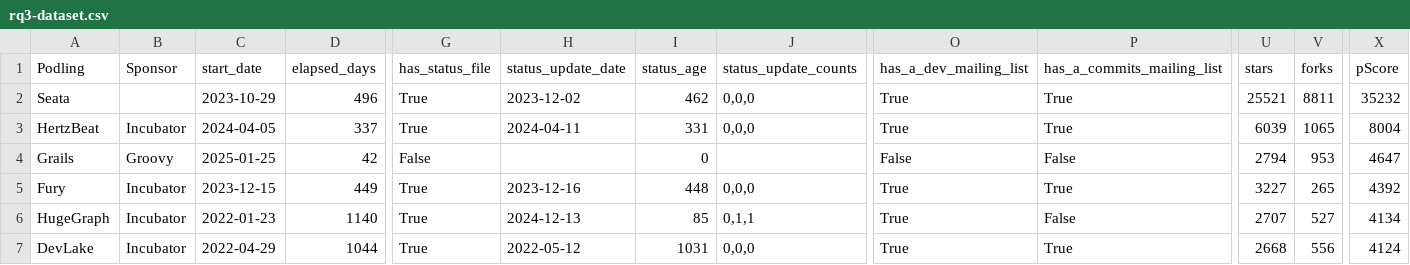
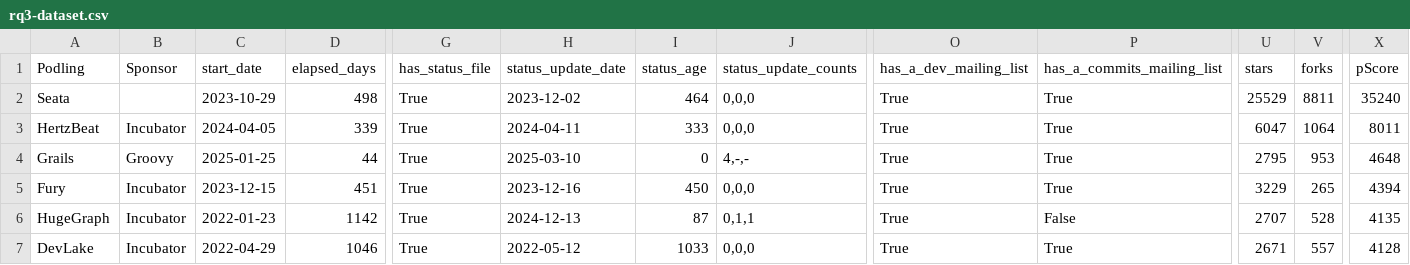
Before and after one commit to haseebshaik00/SEProject-Team4-The-Popularity-Paradigm, a CSV file: rq3-dataset.csv, drawn as a sheet; only a part is shown, gaps mark what is left out; the diff covers the shown part only; the diff names each change by its address in the sheet, - before the commit and + after, or states it on an @@ line.

```diff
--- a/rq3-dataset.csv
+++ b/rq3-dataset.csv
-D2 (elapsed_days): 496
+D2 (elapsed_days): 498
-I2 (status_age): 462
+I2 (status_age): 464
-U2 (stars): 25521
+U2 (stars): 25529
-X2 (pScore): 35232
+X2 (pScore): 35240
-D3 (elapsed_days): 337
+D3 (elapsed_days): 339
-I3 (status_age): 331
+I3 (status_age): 333
-U3 (stars): 6039
+U3 (stars): 6047
-V3 (forks): 1065
+V3 (forks): 1064
-X3 (pScore): 8004
+X3 (pScore): 8011
-D4 (elapsed_days): 42
+D4 (elapsed_days): 44
-G4 (has_status_file): False
+G4 (has_status_file): True
-H4 (status_update_date): (empty)
+H4 (status_update_date): 2025-03-10
-J4 (status_update_counts): (empty)
+J4 (status_update_counts): 4,-,-
-O4 (has_a_dev_mailing_list): False
+O4 (has_a_dev_mailing_list): True
-P4 (has_a_commits_mailing_list): False
+P4 (has_a_commits_mailing_list): True
-U4 (stars): 2794
+U4 (stars): 2795
-X4 (pScore): 4647
+X4 (pScore): 4648
-D5 (elapsed_days): 449
+D5 (elapsed_days): 451
-I5 (status_age): 448
+I5 (status_age): 450
-U5 (stars): 3227
+U5 (stars): 3229
-X5 (pScore): 4392
+X5 (pScore): 4394
-D6 (elapsed_days): 1140
+D6 (elapsed_days): 1142
-I6 (status_age): 85
+I6 (status_age): 87
-V6 (forks): 527
+V6 (forks): 528
-X6 (pScore): 4134
+X6 (pScore): 4135
-D7 (elapsed_days): 1044
+D7 (elapsed_days): 1046
-I7 (status_age): 1031
+I7 (status_age): 1033
-U7 (stars): 2668
+U7 (stars): 2671
-V7 (forks): 556
+V7 (forks): 557
-X7 (pScore): 4124
+X7 (pScore): 4128
```
Also changed, not shown: 1 removed row and 80 edited cells elsewhere in this file, 5 other files.
